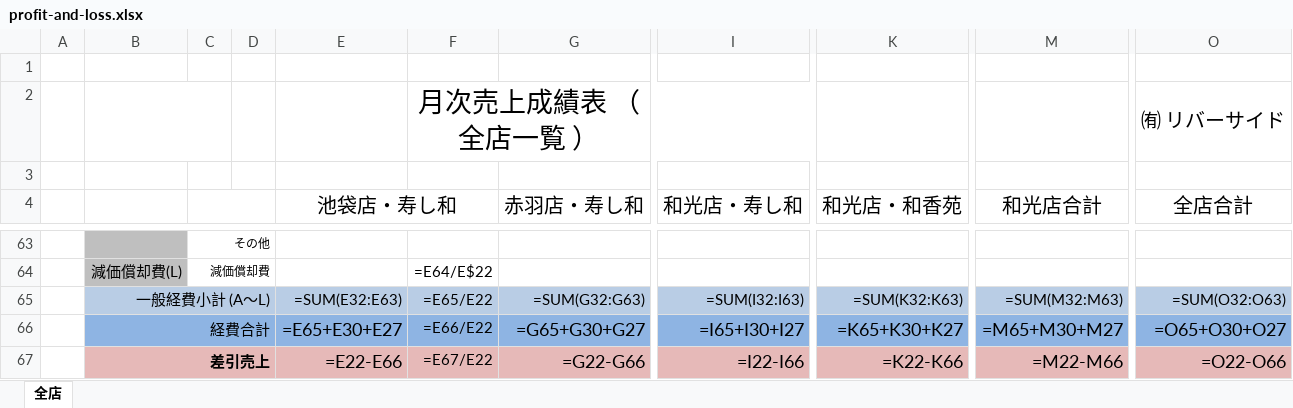
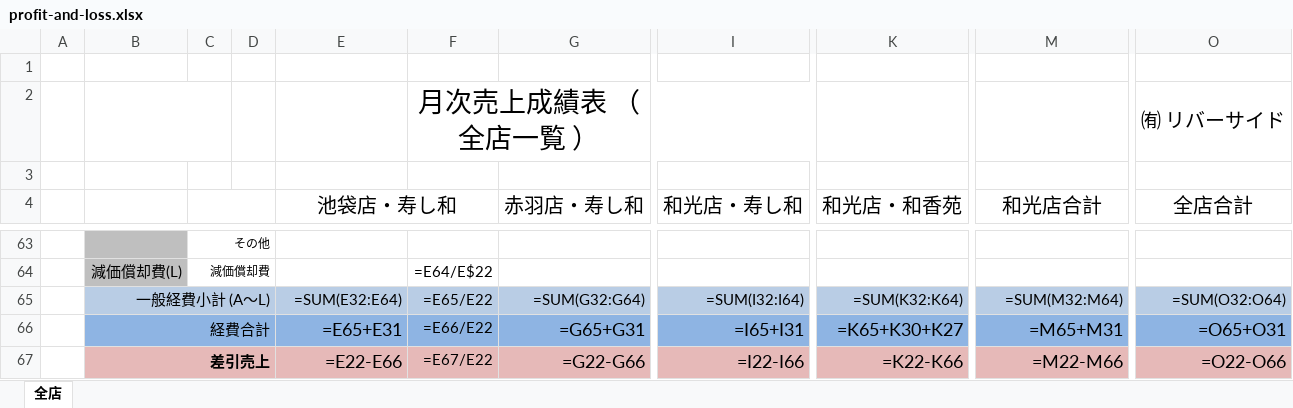
Before and after one commit to mark9211/sushikaz_3.0, an Excel workbook: app/webroot/excel/profit-and-loss.xlsx, sheet 全店, drawn as a sheet; only a part is shown, gaps mark what is left out; values as stored, in another font and other column widths than the file's, no borders; formulas are shown in place of their values; the diff covers the shown part only; the diff names each change by its address in the sheet, - before the commit and + after, or states it on an @@ line.

```diff
--- a/app/webroot/excel/profit-and-loss.xlsx (sheet 全店)
+++ b/app/webroot/excel/profit-and-loss.xlsx (sheet 全店)
-E65 (池袋店・寿し和): =SUM(E32:E63)
+E65 (池袋店・寿し和): =SUM(E32:E64)
-G65 (赤羽店・寿し和): =SUM(G32:G63)
+G65 (赤羽店・寿し和): =SUM(G32:G64)
-I65 (和光店・寿し和): =SUM(I32:I63)
+I65 (和光店・寿し和): =SUM(I32:I64)
-K65 (和光店・和香苑): =SUM(K32:K63)
+K65 (和光店・和香苑): =SUM(K32:K64)
-M65 (和光店合計): =SUM(M32:M63)
+M65 (和光店合計): =SUM(M32:M64)
-O65 (全店合計): =SUM(O32:O63)
+O65 (全店合計): =SUM(O32:O64)
-E66 (池袋店・寿し和): =E65+E30+E27
+E66 (池袋店・寿し和): =E65+E31
-G66 (赤羽店・寿し和): =G65+G30+G27
+G66 (赤羽店・寿し和): =G65+G31
-I66 (和光店・寿し和): =I65+I30+I27
+I66 (和光店・寿し和): =I65+I31
-M66 (和光店合計): =M65+M30+M27
+M66 (和光店合計): =M65+M31
-O66 (全店合計): =O65+O30+O27
+O66 (全店合計): =O65+O31
```
Also changed, not shown: 24 edited cells elsewhere in this sheet, 1 other file.
